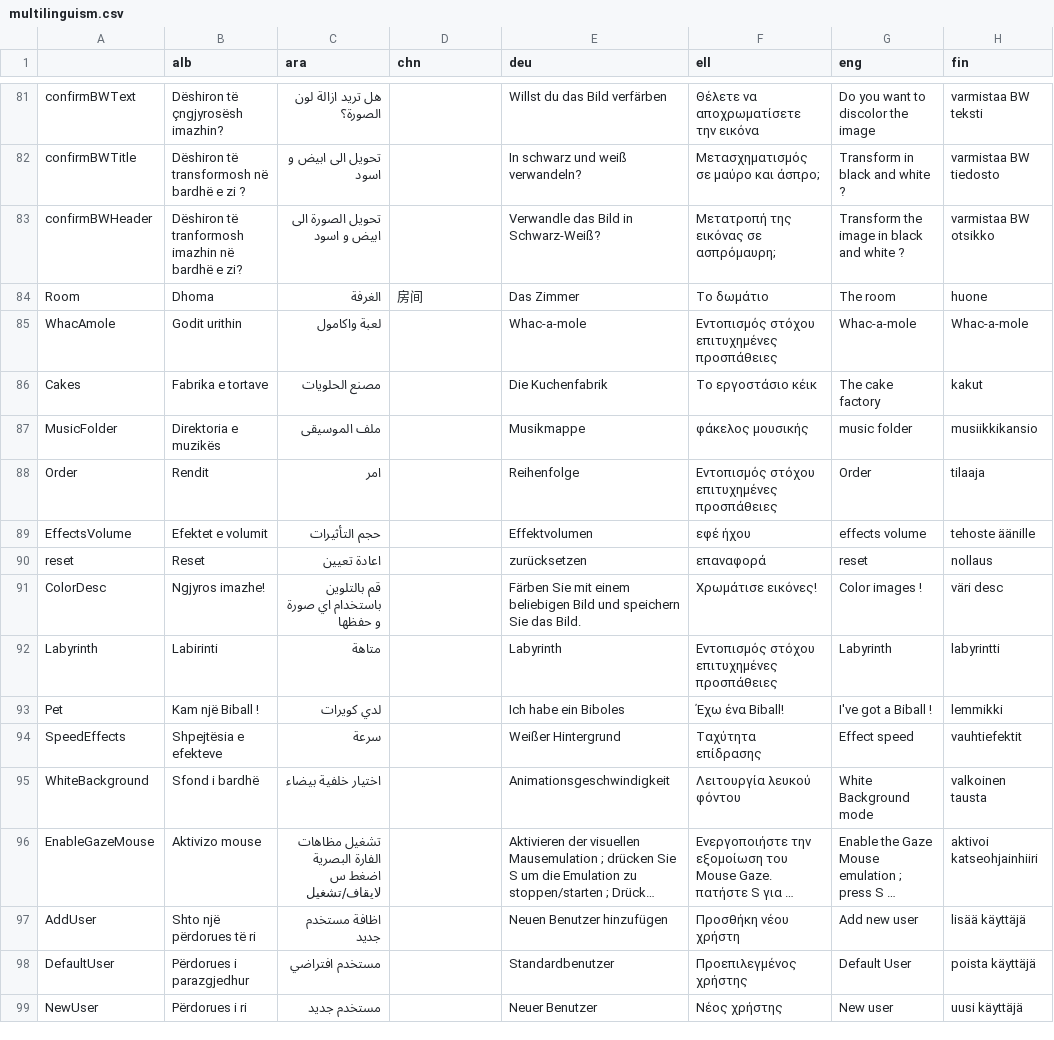
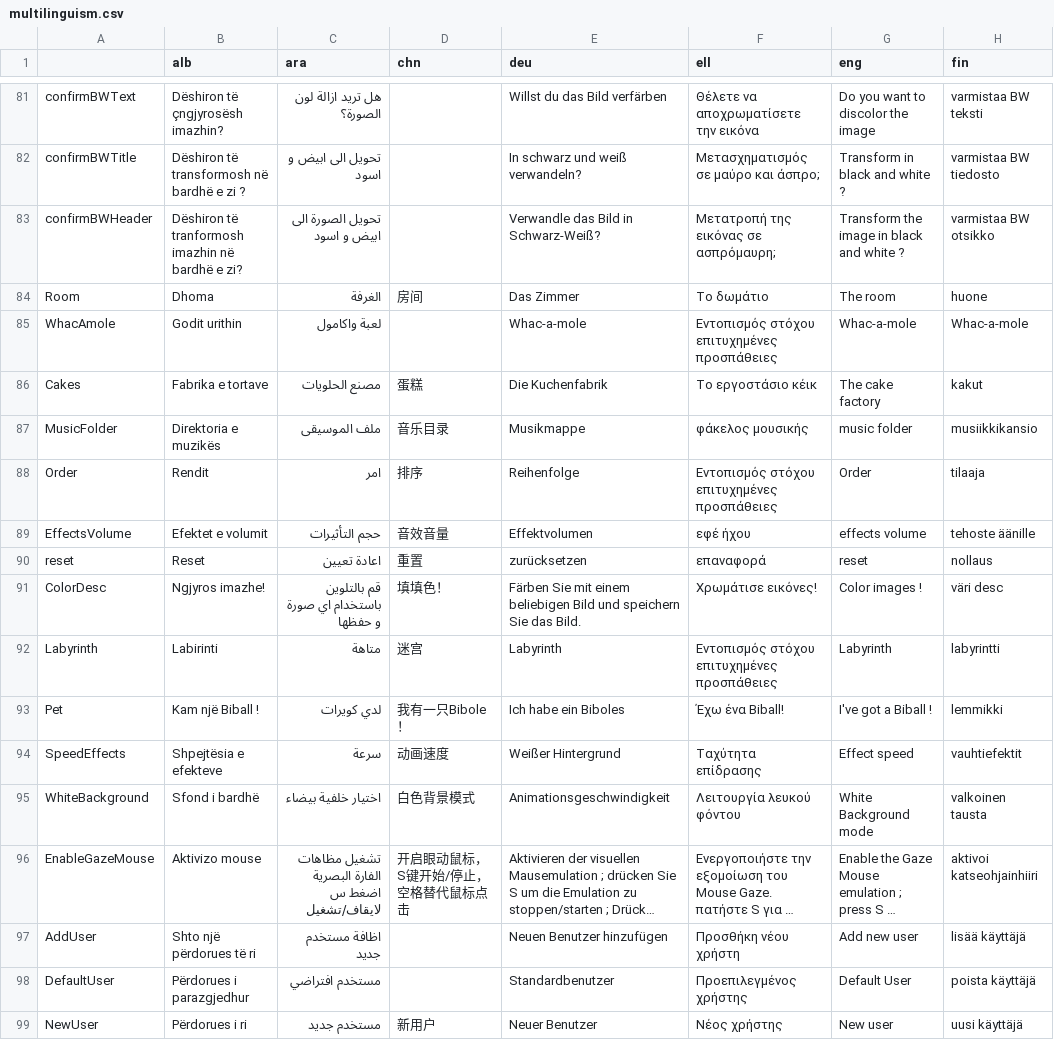
Before and after one commit to GazePlay/GazePlay, a CSV file: gazeplay/src/main/resources/data/multilinguism/multilinguism.csv, drawn as a sheet; only a part is shown, gaps mark what is left out; long unchanged cells end in …; the diff covers the shown part only; the diff names each change by its address in the sheet, - before the commit and + after, or states it on an @@ line.

```diff
--- a/gazeplay/src/main/resources/data/multilinguism/multilinguism.csv
+++ b/gazeplay/src/main/resources/data/multilinguism/multilinguism.csv
-D86 (chn): (empty)
+D86 (chn): 蛋糕
-D87 (chn): (empty)
+D87 (chn): 音乐目录
-D88 (chn): (empty)
+D88 (chn): 排序
-D89 (chn): (empty)
+D89 (chn): 音效音量
-D90 (chn): (empty)
+D90 (chn): 重置
-D91 (chn): (empty)
+D91 (chn): 填填色！
-D92 (chn): (empty)
+D92 (chn): 迷宫
-D93 (chn): (empty)
+D93 (chn): 我有一只Bibole！
-D94 (chn): (empty)
+D94 (chn): 动画速度
-D95 (chn): (empty)
+D95 (chn): 白色背景模式
-D96 (chn): (empty)
+D96 (chn): 开启眼动鼠标，S键开始/停止，空格替代鼠标点击
-D99 (chn): (empty)
+D99 (chn): 新用户
```
Also changed, not shown: 53 edited cells elsewhere in this file.
